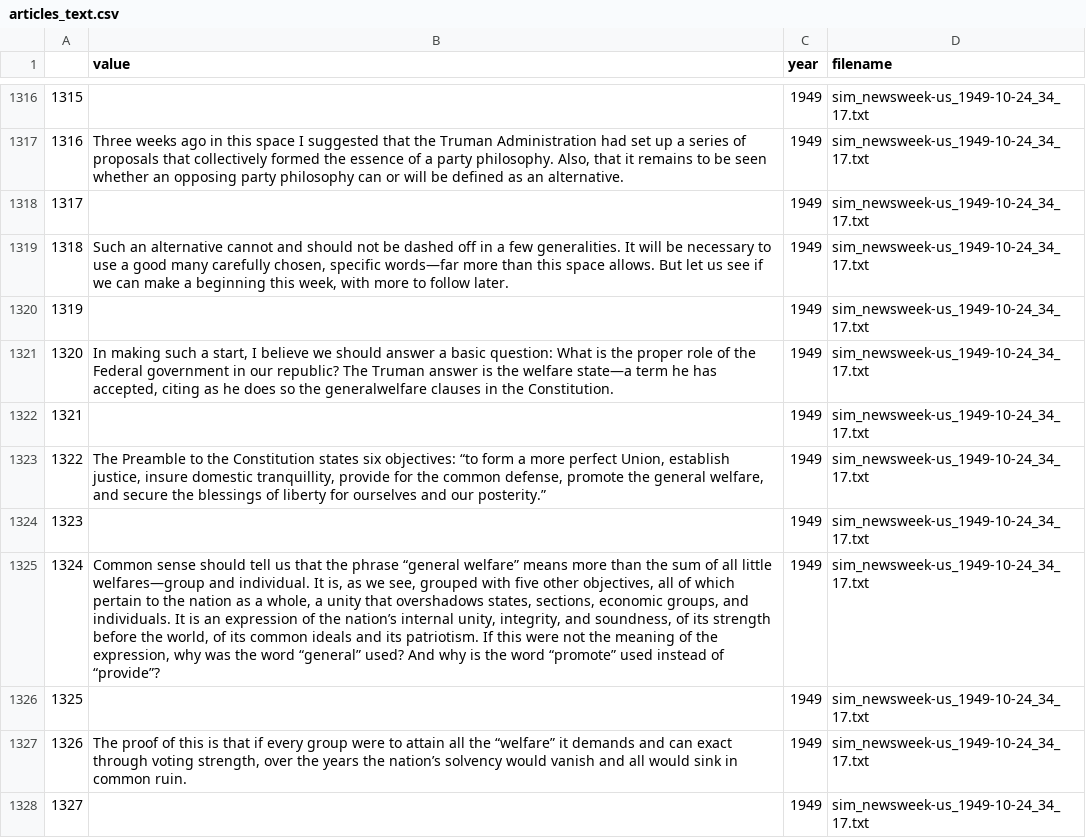
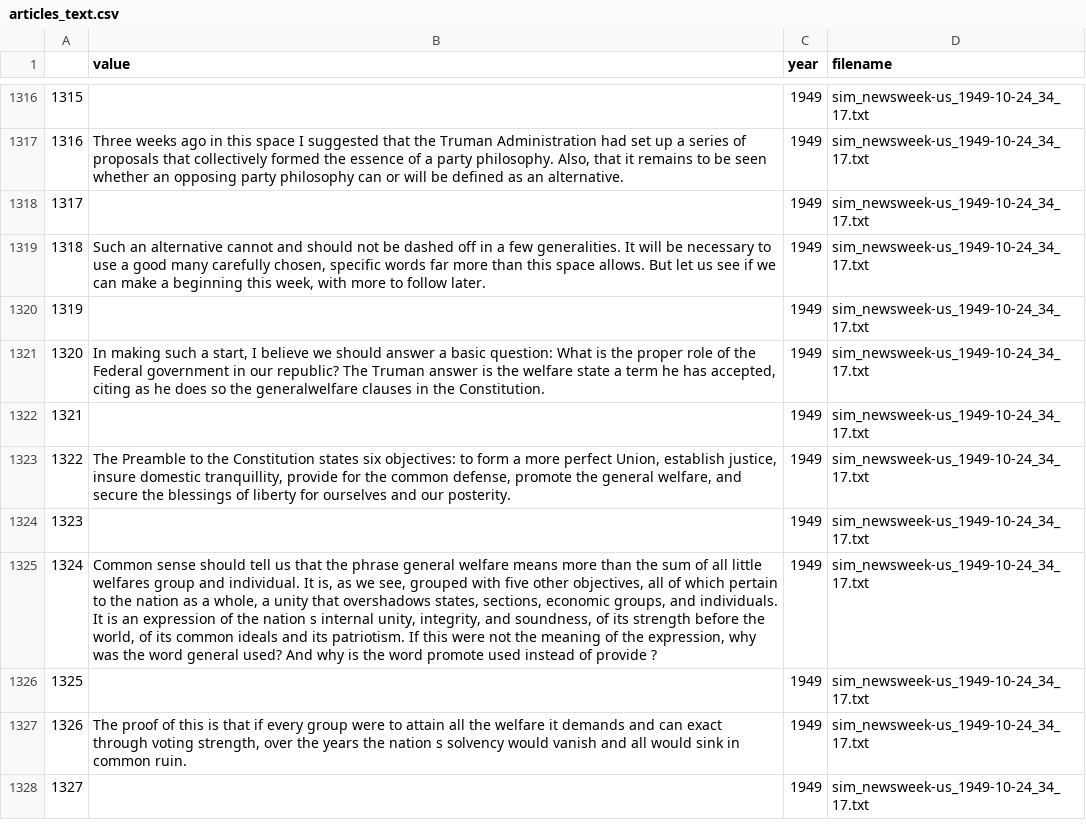
Before and after one commit to blangumd/CompText_Jour_FinalProject, a CSV file: data/articles_text.csv, drawn as a sheet; only a part is shown, gaps mark what is left out; the diff covers the shown part only; the diff names each change by its address in the sheet, - before the commit and + after, or states it on an @@ line.

```diff
--- a/data/articles_text.csv
+++ b/data/articles_text.csv
-B1319 (value): …chosen, specific words—far more than…
+B1319 (value): …chosen, specific words far more than…
-B1321 (value): …the welfare state—a term he…
+B1321 (value): …the welfare state a term he…
-B1323 (value): …six objectives: “to form a more perfect Union, establish justice, insure domestic tranquillity, provide for the common defense, promote the general welfare, and secure the blessings of liberty for ourselves and our posterity.”
+B1323 (value): …six objectives: to form a more perfect Union, establish justice, insure domestic tranquillity, provide for the common defense, promote the general welfare, and secure the blessings of liberty for ourselves and our posterity.
-B1325 (value): …the phrase “general welfare” means more than the sum of all little welfares—group and individual. It is, as we see, grouped with five other objectives, all of which pertain to the nation as a whole, a unity that overshadows states, sections, economic groups, and individuals. It is an expression of the nation’s internal unity, integrity, and soundness, of its strength before the world, of its common ideals and its patriotism. If this were not the meaning of the expression, why was the word “general” used? And why is the word “promote” used instead of “provide”?
+B1325 (value): …the phrase general welfare means more than the sum of all little welfares group and individual. It is, as we see, grouped with five other objectives, all of which pertain to the nation as a whole, a unity that overshadows states, sections, economic groups, and individuals. It is an expression of the nation s internal unity, integrity, and soundness, of its strength before the world, of its common ideals and its patriotism. If this were not the meaning of the expression, why was the word general used? And why is the word promote used instead of provide ?
-B1327 (value): …all the “welfare” it demands and can exact through voting strength, over the years the nation’s solvency would…
+B1327 (value): …all the welfare it demands and can exact through voting strength, over the years the nation s solvency would…
```
Also changed, not shown: 182 edited cells elsewhere in this file, data/bigram_counts.csv, data/top_20_bigrams.csv, 4 other files.
